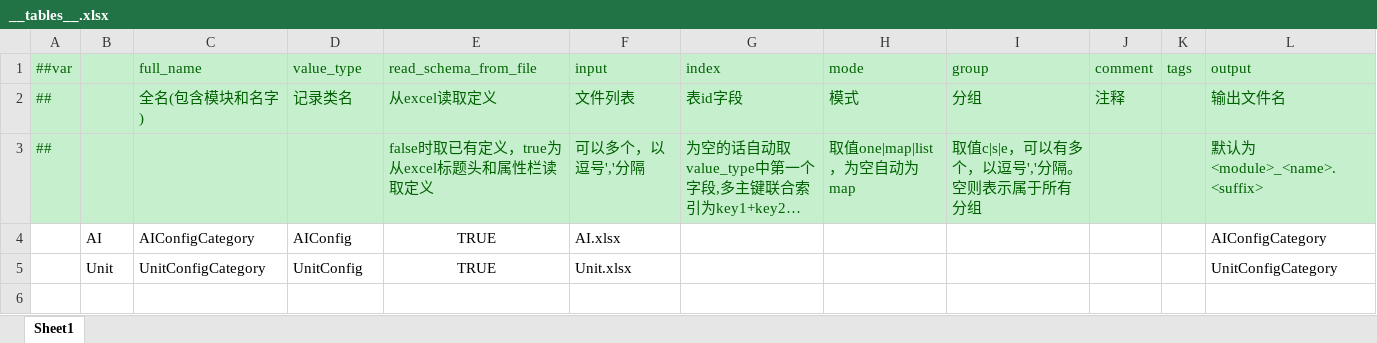
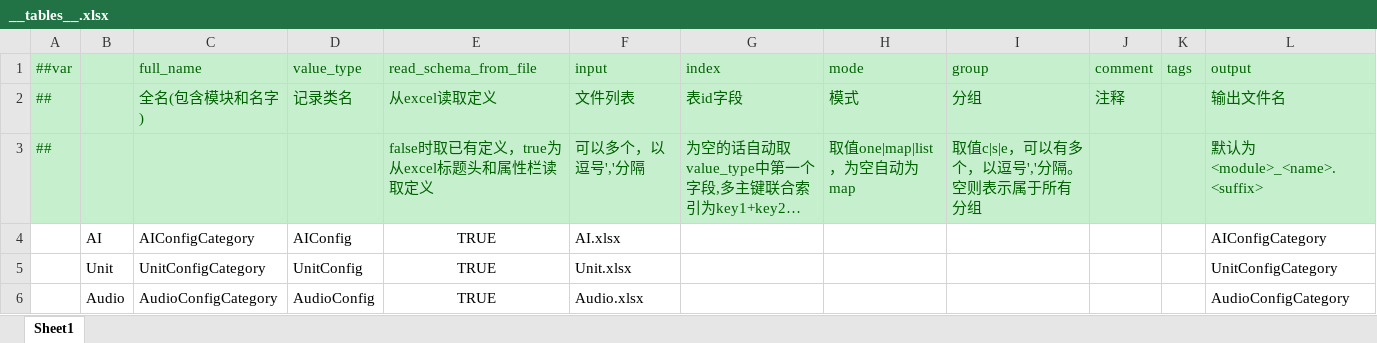
Before and after one commit to happyisgoodyeah/Game, an Excel workbook: Packages/cn.etetet.yiuilubangen/Assets/Editor/Luban/Base/__tables__.xlsx, sheet Sheet1, drawn as a sheet; long unchanged cells end in …; values as stored, in another font and other column widths than the file's, no borders; the diff names each change by its address in the sheet, - before the commit and + after, or states it on an @@ line.

Commit message:
audiocomponent 配表

```diff
--- a/Packages/cn.etetet.yiuilubangen/Assets/Editor/Luban/Base/__tables__.xlsx (sheet Sheet1)
+++ b/Packages/cn.etetet.yiuilubangen/Assets/Editor/Luban/Base/__tables__.xlsx (sheet Sheet1)
+row 6:  | Audio | AudioConfigCategory | AudioConfig | TRUE | Audio.xlsx |  |  |  |  |  | AudioConfigCategory
```
Also changed, not shown: 43 other files.
